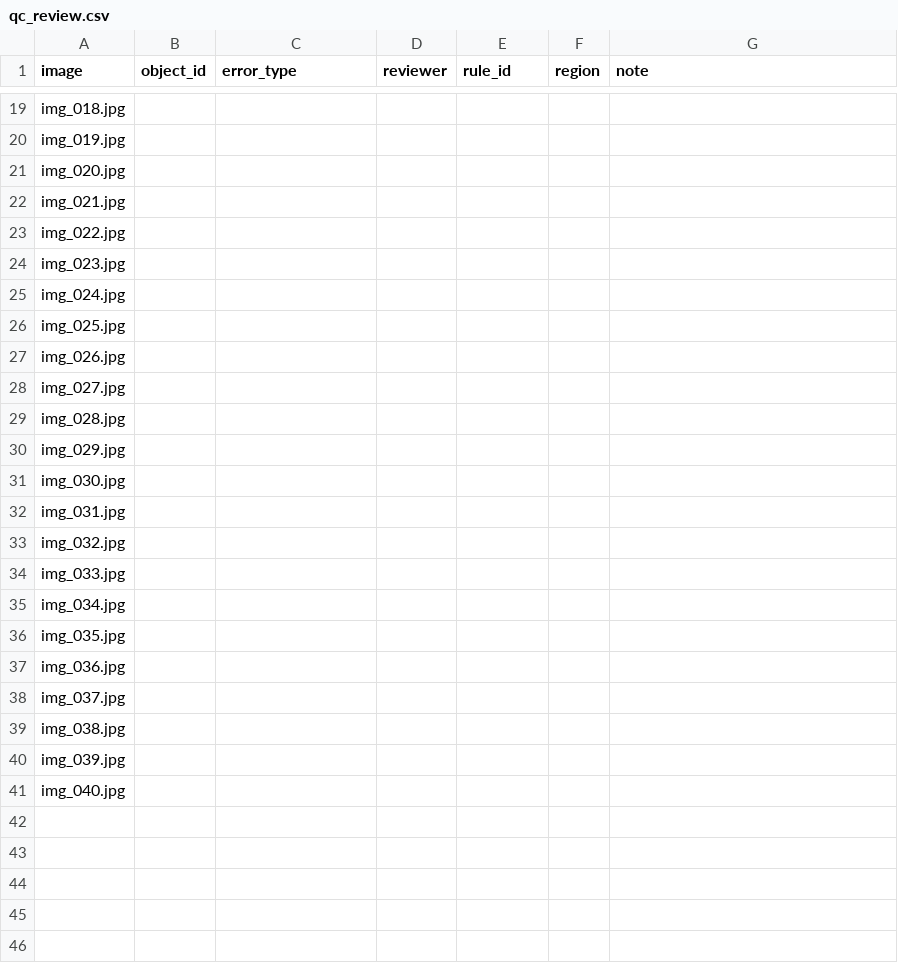
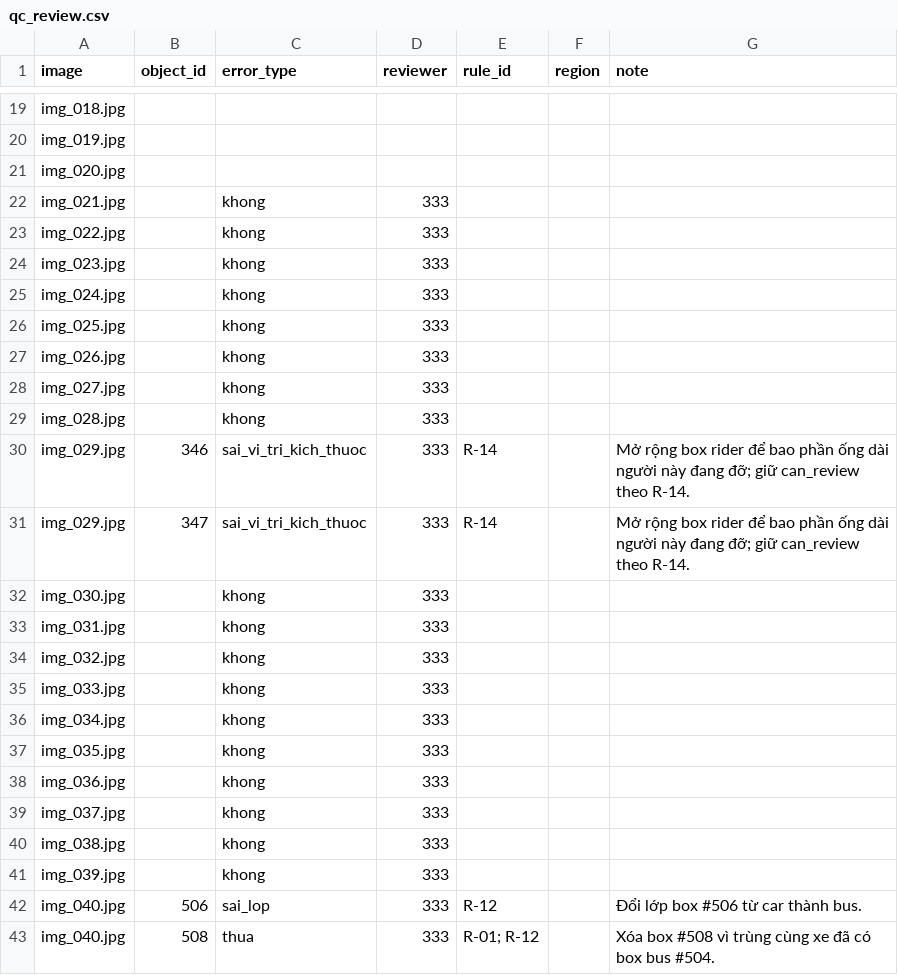
Before and after one commit to nnt7923/K5-L23-Day07-G0001-Guideline-Taxonomy-QC, a CSV file: submission/qc/reviews/round-01/qc_review.csv, drawn as a sheet; only a part is shown, gaps mark what is left out.

Commit message:
qc: add reviewer 333 round 01 results

```diff
--- a/submission/qc/reviews/round-01/qc_review.csv
+++ b/submission/qc/reviews/round-01/qc_review.csv
@@ -21,21 +21,23 @@ img_019.jpg,,,,,,
 img_020.jpg,,,,,,
-img_021.jpg,,,,,,
-img_022.jpg,,,,,,
-img_023.jpg,,,,,,
-img_024.jpg,,,,,,
-img_025.jpg,,,,,,
-img_026.jpg,,,,,,
-img_027.jpg,,,,,,
-img_028.jpg,,,,,,
-img_029.jpg,,,,,,
-img_030.jpg,,,,,,
-img_031.jpg,,,,,,
-img_032.jpg,,,,,,
-img_033.jpg,,,,,,
-img_034.jpg,,,,,,
-img_035.jpg,,,,,,
-img_036.jpg,,,,,,
-img_037.jpg,,,,,,
-img_038.jpg,,,,,,
-img_039.jpg,,,,,,
-img_040.jpg,,,,,,
+img_021.jpg,,khong,333,,,
+img_022.jpg,,khong,333,,,
+img_023.jpg,,khong,333,,,
+img_024.jpg,,khong,333,,,
+img_025.jpg,,khong,333,,,
+img_026.jpg,,khong,333,,,
+img_027.jpg,,khong,333,,,
+img_028.jpg,,khong,333,,,
+img_029.jpg,346,sai_vi_tri_kich_thuoc,333,R-14,,Mở rộng box rider để bao phần ống dài người này đang đỡ; giữ can_review theo R-14.
+img_029.jpg,347,sai_vi_tri_kich_thuoc,333,R-14,,Mở rộng box rider để bao phần ống dài người này đang đỡ; giữ can_review theo R-14.
+img_030.jpg,,khong,333,,,
+img_031.jpg,,khong,333,,,
+img_032.jpg,,khong,333,,,
+img_033.jpg,,khong,333,,,
+img_034.jpg,,khong,333,,,
+img_035.jpg,,khong,333,,,
+img_036.jpg,,khong,333,,,
+img_037.jpg,,khong,333,,,
+img_038.jpg,,khong,333,,,
+img_039.jpg,,khong,333,,,
+img_040.jpg,506,sai_lop,333,R-12,,Đổi lớp box #506 từ car thành bus.
+img_040.jpg,508,thua,333,R-01; R-12,,Xóa box #508 vì trùng cùng xe đã có box bus #504.
```
